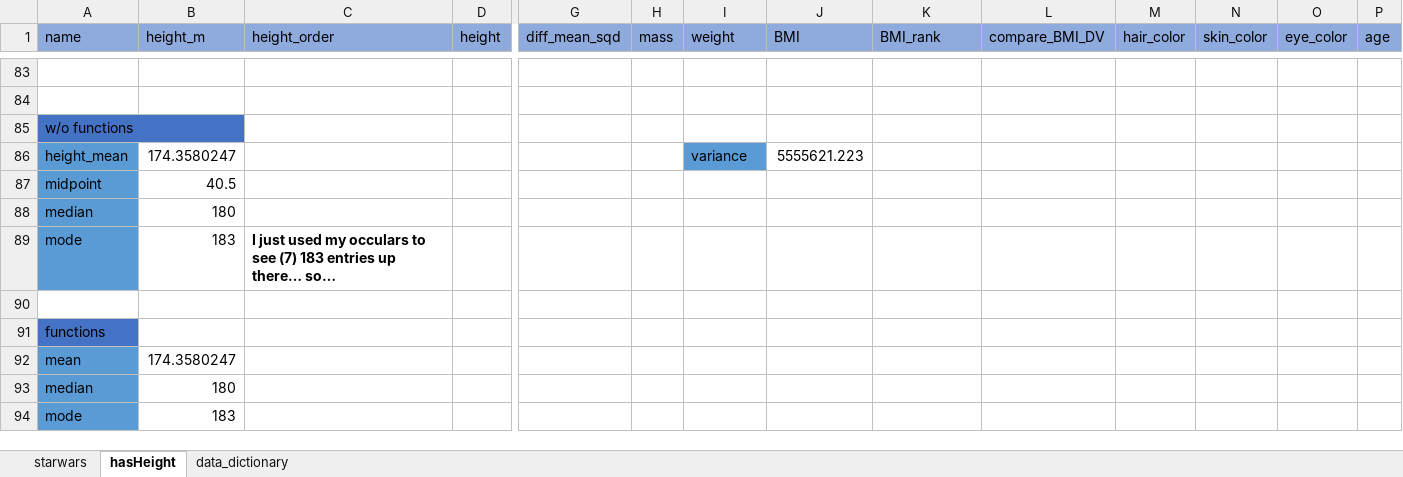
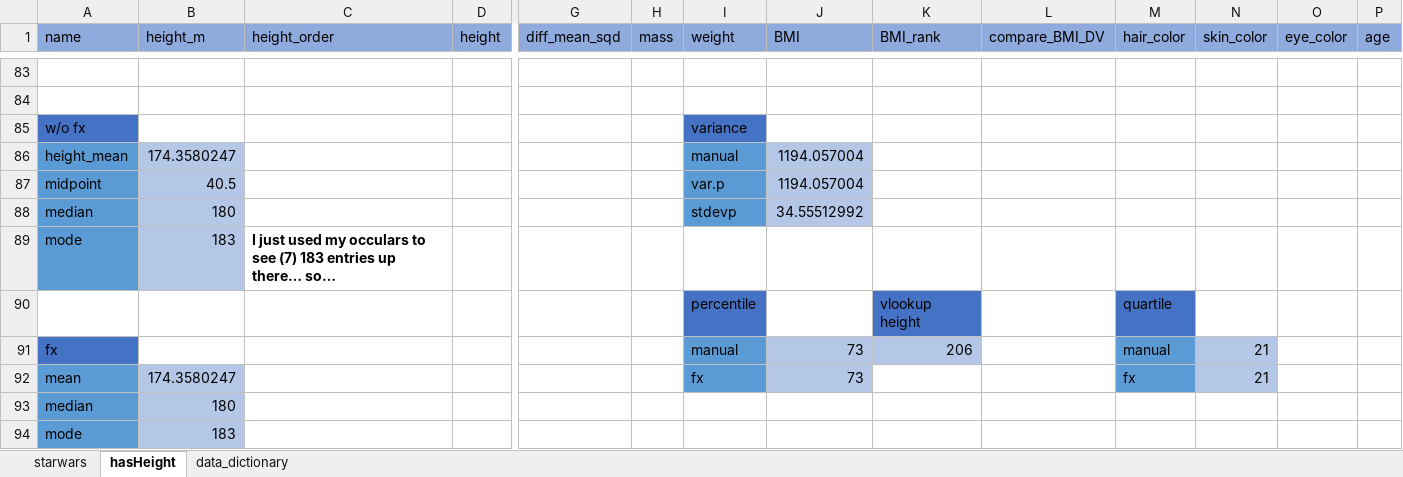
Before and after one commit to jcoolip/starwars, an Excel workbook: starwars_worked.xlsx, sheet hasHeight, drawn as a sheet; only a part is shown, gaps mark what is left out; values as stored, in another font and other column widths than the file's, no borders; conditional formats not drawn; removed rows and columns are numbered as before the commit, all else as after; rows hold the shown columns only; the diff names each change by its address in the sheet, - before the commit and + after, or states it on an @@ line.

Commit message:
Chapter complete with formatting

```diff
--- a/starwars_worked.xlsx (sheet hasHeight)
+++ b/starwars_worked.xlsx (sheet hasHeight)
-row 85: w/o functions
+row 85: w/o fx |  |  |  |  |  | variance
-B86:B89 fill: none
+B86:B89 fill: #B4C7E7
-I86 (weight): variance
+I86 (weight): manual
-J86 (BMI): 5555621.223
+J86 (BMI): 1194.057004
-J86:J88 fill: none
+J86:J88 fill: #B4C7E7
-I87 (weight): (empty)
+I87 (weight): var.p
-I87:I88 fill: none
+I87:I88 fill: #5B9BD5
-J87 (BMI): (empty)
+J87 (BMI): 1194.057004
-I88 (weight): (empty)
+I88 (weight): stdevp
-J88 (BMI): (empty)
+J88 (BMI): 34.55512992
-row 90: (empty)
+row 90:  |  |  |  |  |  | percentile |  | vlookup height |  | quartile
-I90 fill: none
+I90 fill: #4472C4
-K90 fill: none
+K90 fill: #4472C4
-M90 fill: none
+M90 fill: #4472C4
-row 91: functions
+row 91: fx |  |  |  |  |  | manual | 73 | 206 |  | manual | 21
-B92:B94 fill: none
+B92:B94 fill: #B4C7E7
-I92 (weight): (empty)
+I92 (weight): fx
-I92 fill: none
+I92 fill: #5B9BD5
-J92 (BMI): (empty)
+J92 (BMI): 73
-J92 fill: none
+J92 fill: #B4C7E7
-M92 (hair_color): (empty)
+M92 (hair_color): fx
-M92 fill: none
+M92 fill: #5B9BD5
-N92 (skin_color): (empty)
+N92 (skin_color): 21
-N92 fill: none
+N92 fill: #B4C7E7
```
Also changed, not shown: sheet starwars.
